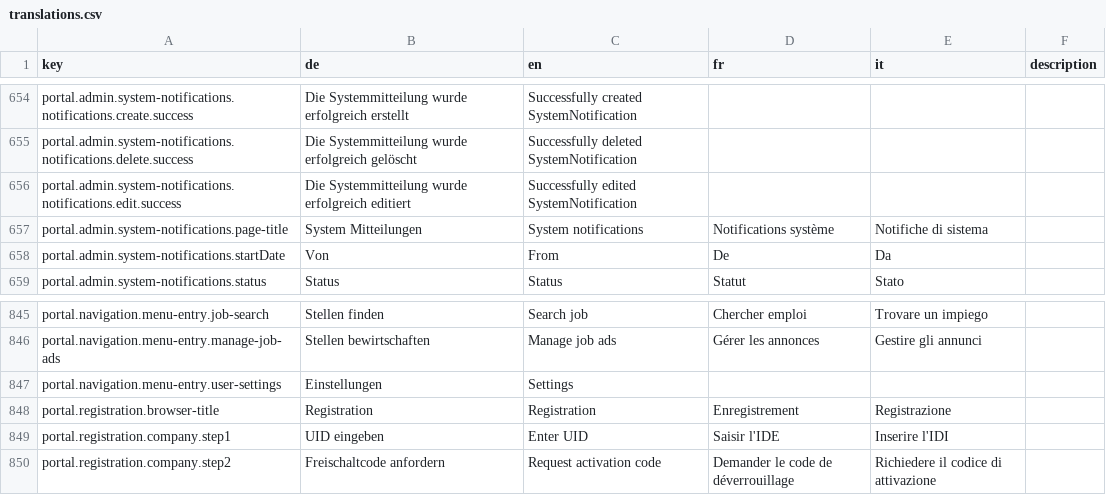
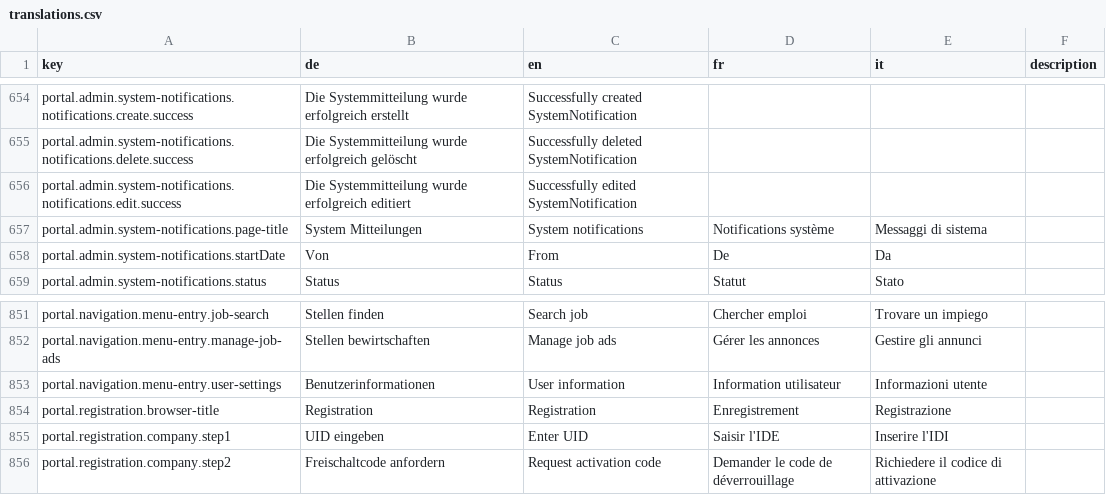
Before and after one commit to FeatureToggleStudy/alv-portal, a CSV file: alv-portal-ui/translations.csv, drawn as a sheet; only a part is shown, gaps mark what is left out; the diff covers the shown part only.

```diff
--- a/alv-portal-ui/translations.csv
+++ b/alv-portal-ui/translations.csv
@@ -656,3 +656,3 @@ portal.admin.system-notifications.notifications.delete.success,Die Systemmitteil
 portal.admin.system-notifications.notifications.edit.success,Die Systemmitteilung wurde erfolgreich editiert,Successfully edited SystemNotification,,,
-portal.admin.system-notifications.page-title,System Mitteilungen,System notifications,Notifications système,Notifiche di sistema,
+portal.admin.system-notifications.page-title,System Mitteilungen,System notifications,Notifications système,Messaggi di sistema,
 portal.admin.system-notifications.startDate,Von,From,De,Da,
@@ -846,3 +852,3 @@ portal.navigation.menu-entry.job-search,Stellen finden,Search job,Chercher emplo
 portal.navigation.menu-entry.manage-job-ads,Stellen bewirtschaften,Manage job ads,Gérer les annonces,Gestire gli annunci,
-portal.navigation.menu-entry.user-settings,Einstellungen,Settings,,,
+portal.navigation.menu-entry.user-settings,Benutzerinformationen,User information,Information utilisateur,Informazioni utente,
 portal.registration.browser-title,Registration,Registration,Enregistrement,Registrazione,
```
Also changed, not shown: 6 added rows and 15 edited cells elsewhere in this file.
